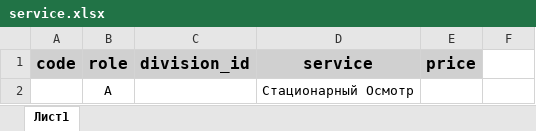
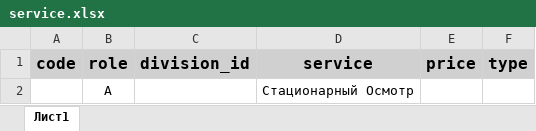
Before and after one commit to Flytachi/clinic, an Excel workbook: views/templates/service.xlsx, sheet Лист1, drawn as a sheet; values as stored, in another font and other column widths than the file's, no borders; the diff names each change by its address in the sheet, - before the commit and + after, or states it on an @@ line.

```diff
--- a/views/templates/service.xlsx (sheet Лист1)
+++ b/views/templates/service.xlsx (sheet Лист1)
-F1: (empty)
+F1: type
-F1 fill: none
+F1 fill: #D0D0D0
```
Also changed, not shown: 2 other files.
